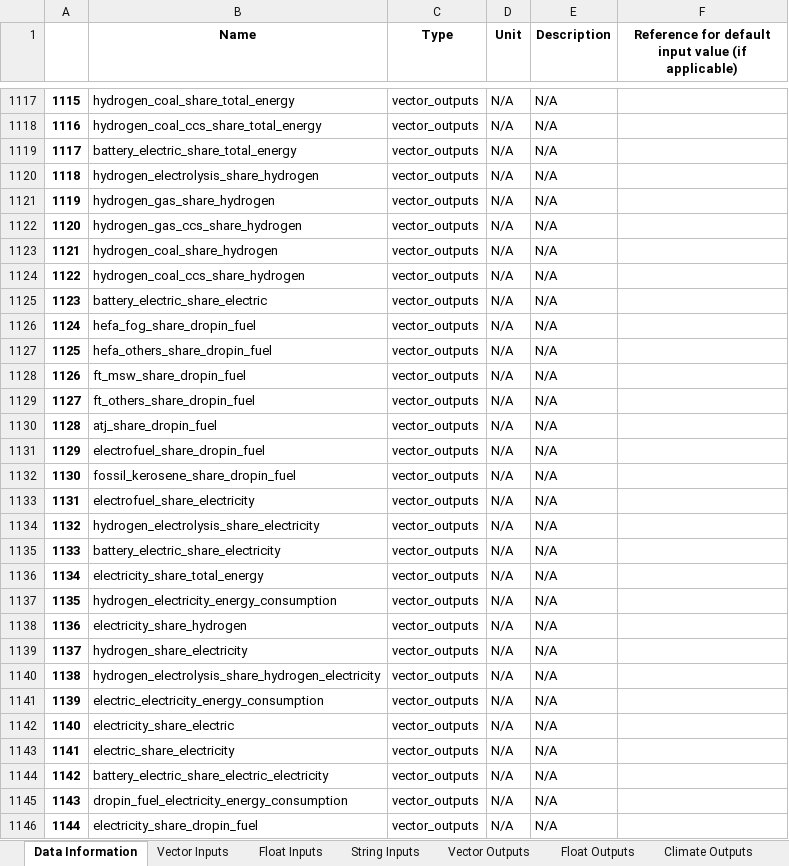
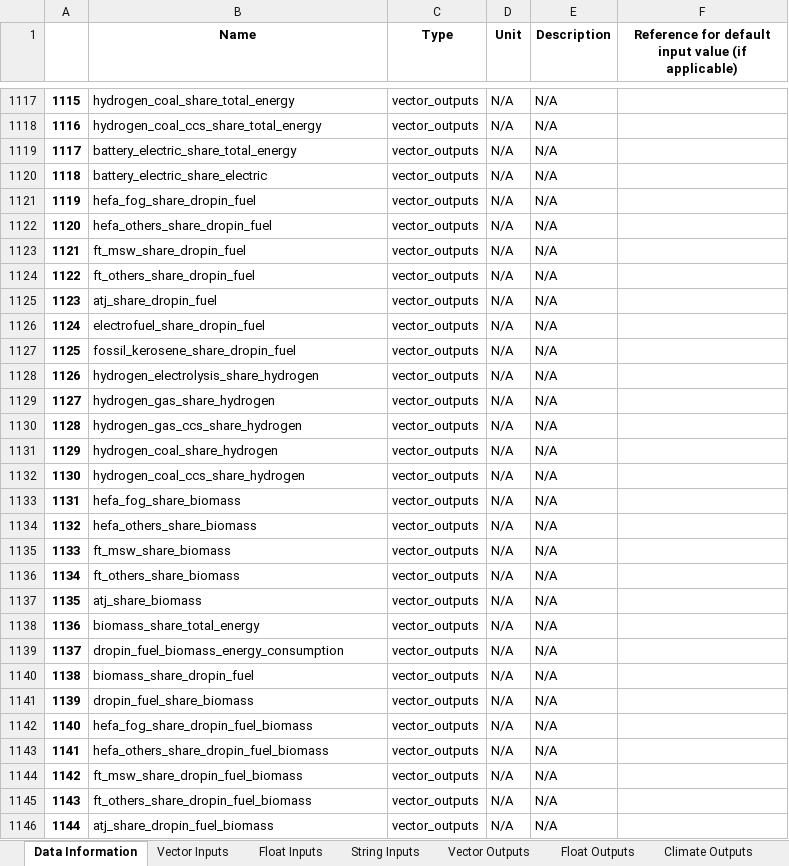
Before and after one commit to AeroMAPS/AeroMAPS, an Excel workbook: aeromaps/notebooks/tutorials/run_a_basic_calculation/aeromaps_data.xlsx, sheet Data Information, drawn as a sheet; only a part is shown, gaps mark what is left out; values as stored, in another font and other column widths than the file's, no borders; 1 other sheet too large or unreadable and not compared; the diff covers the shown part only; the diff names each change by its address in the sheet, - before the commit and + after, or states it on an @@ line.

```diff
--- a/aeromaps/notebooks/tutorials/run_a_basic_calculation/aeromaps_data.xlsx (sheet Data Information)
+++ b/aeromaps/notebooks/tutorials/run_a_basic_calculation/aeromaps_data.xlsx (sheet Data Information)
-B1120 (Name): hydrogen_electrolysis_share_hydrogen
+B1120 (Name): battery_electric_share_electric
-B1121 (Name): hydrogen_gas_share_hydrogen
+B1121 (Name): hefa_fog_share_dropin_fuel
-B1122 (Name): hydrogen_gas_ccs_share_hydrogen
+B1122 (Name): hefa_others_share_dropin_fuel
-B1123 (Name): hydrogen_coal_share_hydrogen
+B1123 (Name): ft_msw_share_dropin_fuel
-B1124 (Name): hydrogen_coal_ccs_share_hydrogen
+B1124 (Name): ft_others_share_dropin_fuel
-B1125 (Name): battery_electric_share_electric
+B1125 (Name): atj_share_dropin_fuel
-B1126 (Name): hefa_fog_share_dropin_fuel
+B1126 (Name): electrofuel_share_dropin_fuel
-B1127 (Name): hefa_others_share_dropin_fuel
+B1127 (Name): fossil_kerosene_share_dropin_fuel
-B1128 (Name): ft_msw_share_dropin_fuel
+B1128 (Name): hydrogen_electrolysis_share_hydrogen
-B1129 (Name): ft_others_share_dropin_fuel
+B1129 (Name): hydrogen_gas_share_hydrogen
-B1130 (Name): atj_share_dropin_fuel
+B1130 (Name): hydrogen_gas_ccs_share_hydrogen
-B1131 (Name): electrofuel_share_dropin_fuel
+B1131 (Name): hydrogen_coal_share_hydrogen
-B1132 (Name): fossil_kerosene_share_dropin_fuel
+B1132 (Name): hydrogen_coal_ccs_share_hydrogen
-B1133 (Name): electrofuel_share_electricity
+B1133 (Name): hefa_fog_share_biomass
-B1134 (Name): hydrogen_electrolysis_share_electricity
+B1134 (Name): hefa_others_share_biomass
-B1135 (Name): battery_electric_share_electricity
+B1135 (Name): ft_msw_share_biomass
-B1136 (Name): electricity_share_total_energy
+B1136 (Name): ft_others_share_biomass
-B1137 (Name): hydrogen_electricity_energy_consumption
+B1137 (Name): atj_share_biomass
-B1138 (Name): electricity_share_hydrogen
+B1138 (Name): biomass_share_total_energy
-B1139 (Name): hydrogen_share_electricity
+B1139 (Name): dropin_fuel_biomass_energy_consumption
-B1140 (Name): hydrogen_electrolysis_share_hydrogen_electricity
+B1140 (Name): biomass_share_dropin_fuel
-B1141 (Name): electric_electricity_energy_consumption
+B1141 (Name): dropin_fuel_share_biomass
-B1142 (Name): electricity_share_electric
+B1142 (Name): hefa_fog_share_dropin_fuel_biomass
-B1143 (Name): electric_share_electricity
+B1143 (Name): hefa_others_share_dropin_fuel_biomass
-B1144 (Name): battery_electric_share_electric_electricity
+B1144 (Name): ft_msw_share_dropin_fuel_biomass
-B1145 (Name): dropin_fuel_electricity_energy_consumption
+B1145 (Name): ft_others_share_dropin_fuel_biomass
-B1146 (Name): electricity_share_dropin_fuel
+B1146 (Name): atj_share_dropin_fuel_biomass
```
Also changed, not shown: 143 edited cells elsewhere in this sheet, sheet Climate Outputs, sheet Float Outputs, 5 other files.
